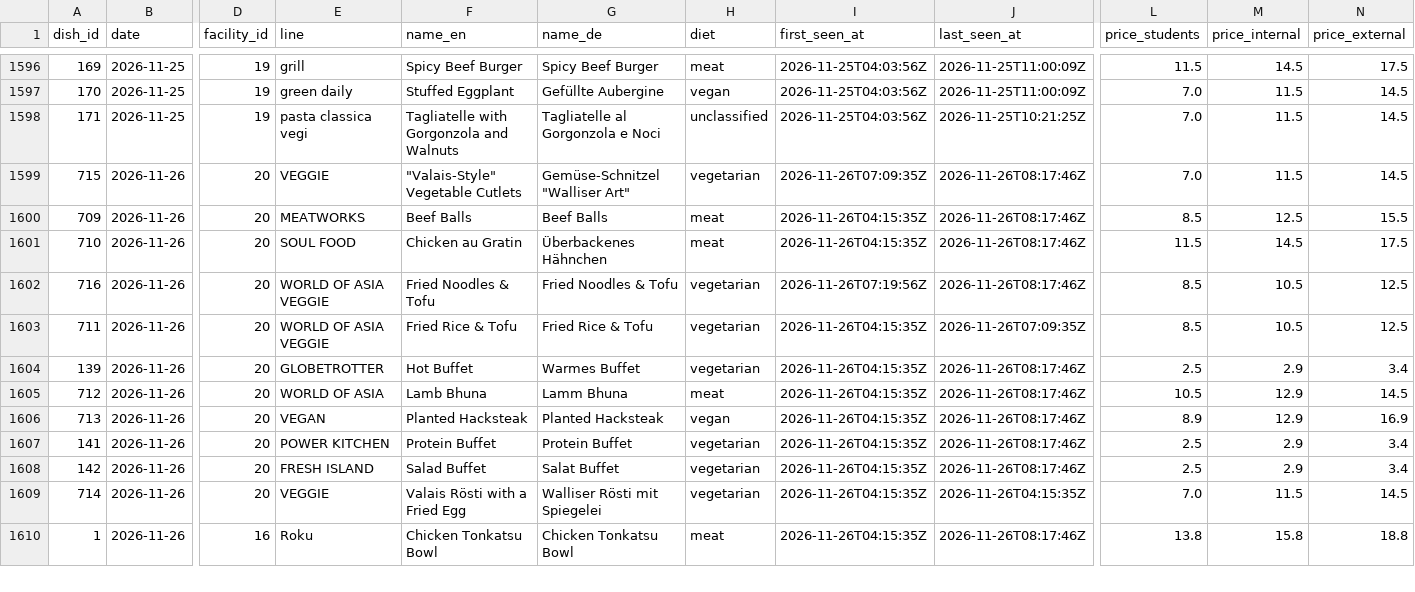
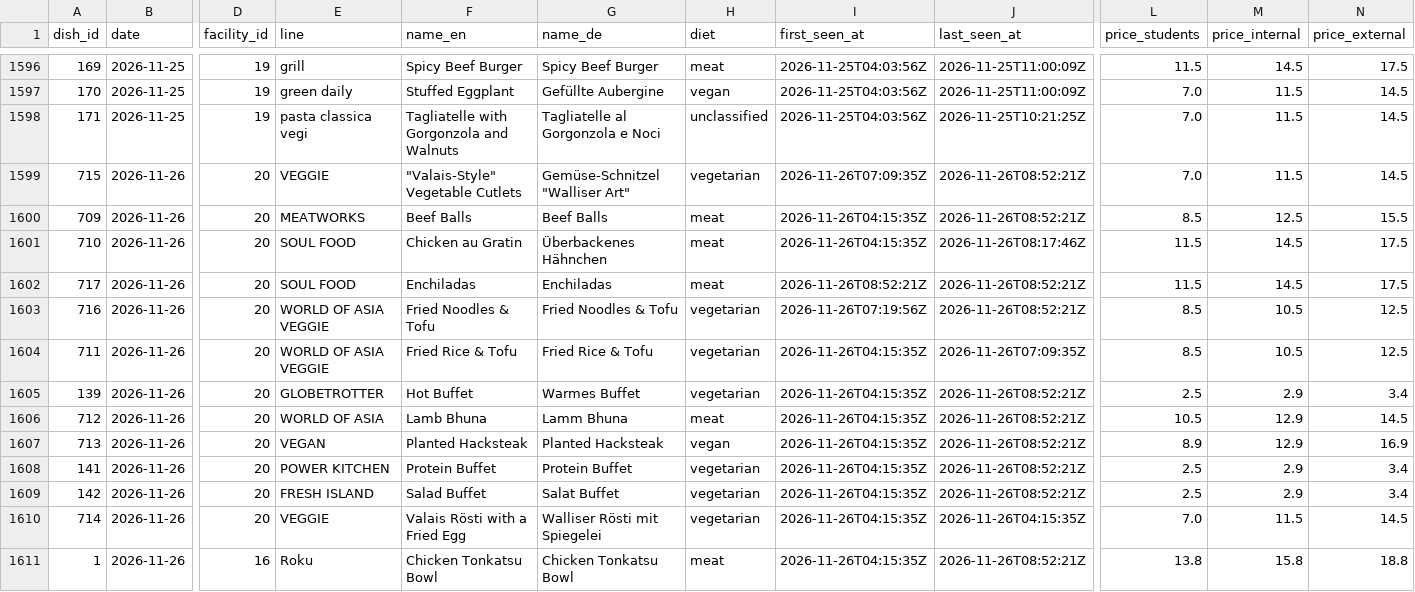
Before and after one commit to hanneshoppe/mensa-pages, a CSV file: data/dishes.csv, drawn as a sheet; only a part is shown, gaps mark what is left out; addresses are those after the commit; rows hold the shown columns only; the diff covers the shown part only; the diff names each change by its address in the sheet, - before the commit and + after, or states it on an @@ line.

```diff
--- a/data/dishes.csv
+++ b/data/dishes.csv
-J1599:J1600 (last_seen_at): 2026-11-26T08:17:46Z
+J1599:J1600 (last_seen_at): 2026-11-26T08:52:21Z
+row 1602: 717 | 2026-11-26 | 20 | SOUL FOOD | Enchiladas | Enchiladas | meat | 2026-11-26T08:52:21Z | 2026-11-26T08:52:21Z | 11.5 | 14.5 | 17.5
-J1603 (last_seen_at): 2026-11-26T08:17:46Z
+J1603 (last_seen_at): 2026-11-26T08:52:21Z
-J1605:J1609 (last_seen_at): 2026-11-26T08:17:46Z
+J1605:J1609 (last_seen_at): 2026-11-26T08:52:21Z
-J1611 (last_seen_at): 2026-11-26T08:17:46Z
+J1611 (last_seen_at): 2026-11-26T08:52:21Z
```
Also changed, not shown: 12 edited cells elsewhere in this file, 3 other files.
